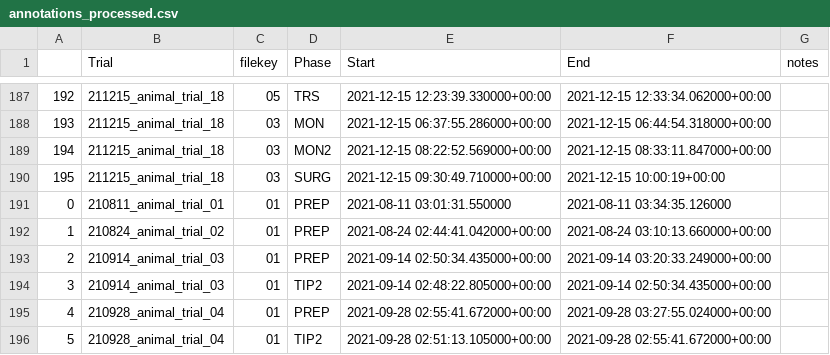
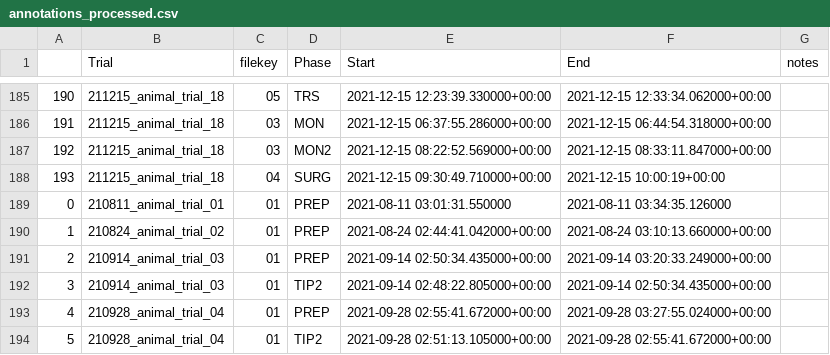
Before and after one commit to bastianlb/extract_mkv_k4a, a CSV file: annotations_processed.csv, drawn as a sheet; only a part is shown, gaps mark what is left out; addresses are those after the commit; the diff covers the shown part only; the diff names each change by its address in the sheet, - before the commit and + after, or states it on an @@ line.

```diff
--- a/annotations_processed.csv
+++ b/annotations_processed.csv
@@ column A renumbered between rows 104 and 188 @@
-C188 (filekey): 03
+C188 (filekey): 04
```
Also changed, not shown: 2 removed rows and 4 edited cells elsewhere in this file, atlas_workflow_annotations_1401_11:48.csv.
